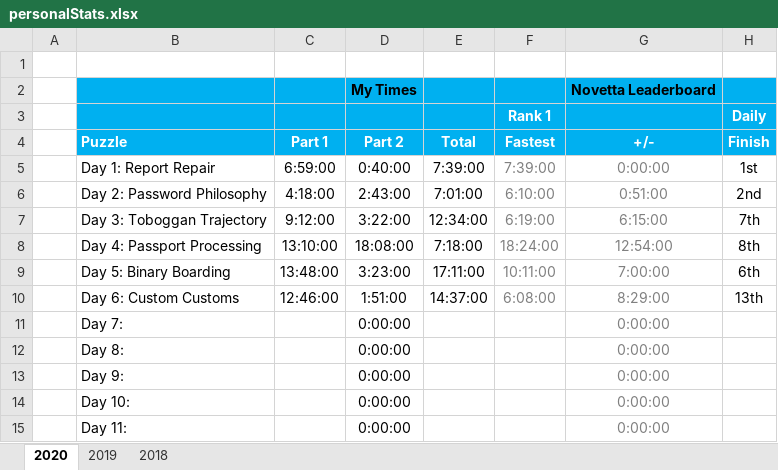
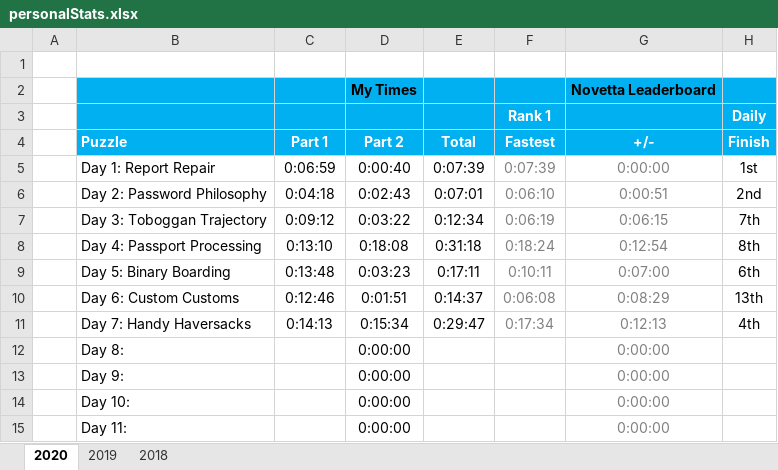
Before and after one commit to briuri/advent-of-code, an Excel workbook: data/viz/personalStats.xlsx, sheet 2020, drawn as a sheet; only a part is shown; values as stored, in another font and other column widths than the file's, no borders; removed rows and columns are numbered as before the commit, all else as after; the diff names each change by its address in the sheet, - before the commit and + after, or states it on an @@ line.

```diff
--- a/data/viz/personalStats.xlsx (sheet 2020)
+++ b/data/viz/personalStats.xlsx (sheet 2020)
-C5 (Part 1): 6:59:00
+C5 (Part 1): 0:06:59
-D5 (Part 2): 0:40:00
+D5 (Part 2): 0:00:40
-E5 (Total): 7:39:00
+E5 (Total): 0:07:39
-F5 (Fastest): 7:39:00
+F5 (Fastest): 0:07:39
-C6 (Part 1): 4:18:00
+C6 (Part 1): 0:04:18
-D6 (Part 2): 2:43:00
+D6 (Part 2): 0:02:43
-E6 (Total): 7:01:00
+E6 (Total): 0:07:01
-F6 (Fastest): 6:10:00
+F6 (Fastest): 0:06:10
-G6 (+/-): 0:51:00
+G6 (+/-): 0:00:51
-C7 (Part 1): 9:12:00
+C7 (Part 1): 0:09:12
-D7 (Part 2): 3:22:00
+D7 (Part 2): 0:03:22
-E7 (Total): 12:34:00
+E7 (Total): 0:12:34
-F7 (Fastest): 6:19:00
+F7 (Fastest): 0:06:19
-G7 (+/-): 6:15:00
+G7 (+/-): 0:06:15
-C8 (Part 1): 13:10:00
+C8 (Part 1): 0:13:10
-D8 (Part 2): 18:08:00
+D8 (Part 2): 0:18:08
-E8 (Total): 7:18:00
+E8 (Total): 0:31:18
-F8 (Fastest): 18:24:00
+F8 (Fastest): 0:18:24
-G8 (+/-): 12:54:00
+G8 (+/-): 0:12:54
-C9 (Part 1): 13:48:00
+C9 (Part 1): 0:13:48
-D9 (Part 2): 3:23:00
+D9 (Part 2): 0:03:23
-E9 (Total): 17:11:00
+E9 (Total): 0:17:11
-F9 (Fastest): 10:11:00
+F9 (Fastest): 0:10:11
-G9 (+/-): 7:00:00
+G9 (+/-): 0:07:00
-C10 (Part 1): 12:46:00
+C10 (Part 1): 0:12:46
-D10 (Part 2): 1:51:00
+D10 (Part 2): 0:01:51
-E10 (Total): 14:37:00
+E10 (Total): 0:14:37
-F10 (Fastest): 6:08:00
+F10 (Fastest): 0:06:08
-G10 (+/-): 8:29:00
+G10 (+/-): 0:08:29
-row 11:  | Day 7: |  | 0:00:00 |  |  | 0:00:00
+row 11:  | Day 7: Handy Haversacks | 0:14:13 | 0:15:34 | 0:29:47 | 0:17:34 | 0:12:13 | 4th
```
Also changed, not shown: 3 other files.
